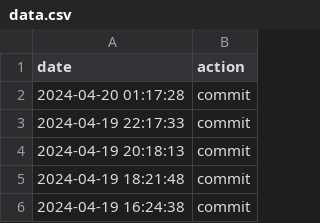
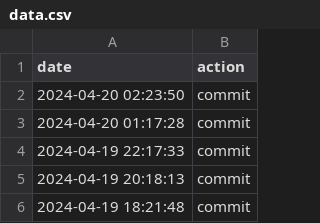
Before and after one commit to hello20030909/choreo, a CSV file: data.csv, drawn as a sheet; only a part is shown; the shorter side is filled out with more unchanged rows.

Commit message:
action:Sat Apr 20 02:23:50 UTC 2024

```diff
--- a/data.csv
+++ b/data.csv
@@ -1,2 +1,3 @@
 date,action
+2024-04-20 02:23:50,commit
 2024-04-20 01:17:28,commit
```
Also changed, not shown: 1 other file.
